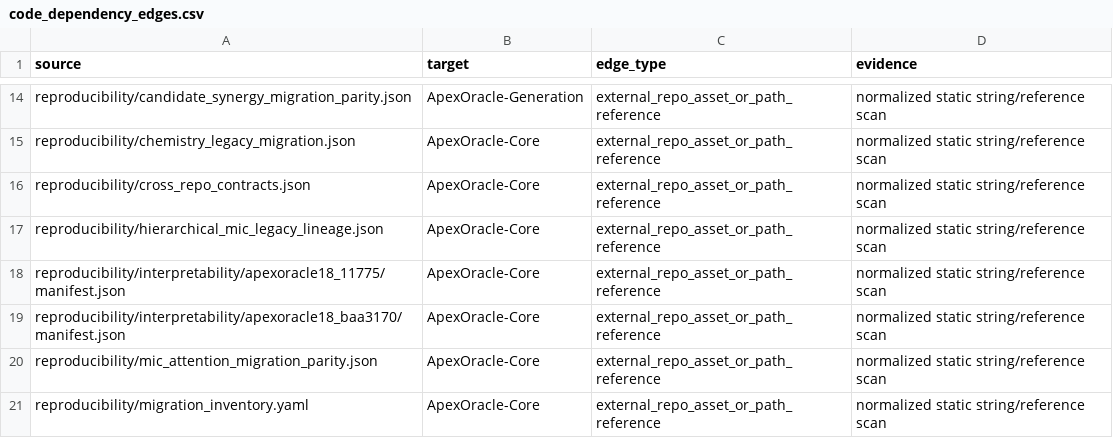
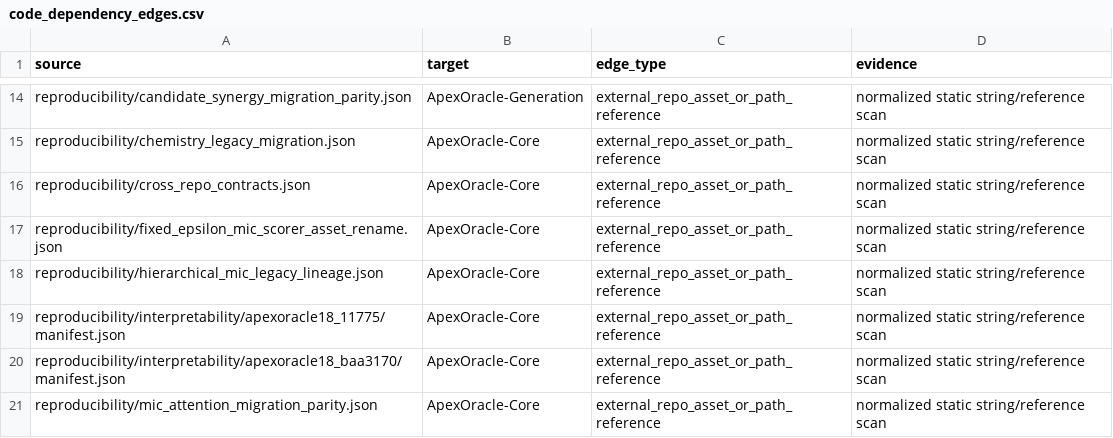
Before and after one commit to DragonDescentZerotsu/ApexOracle-MDLM, a CSV file: reproducibility/code_dependency_edges.csv, drawn as a sheet; only a part is shown, gaps mark what is left out; the shorter side is filled out with more unchanged rows; the diff names each change by its address in the sheet, - before the commit and + after, or states it on an @@ line.

```diff
--- a/reproducibility/code_dependency_edges.csv
+++ b/reproducibility/code_dependency_edges.csv
+row 17: reproducibility/fixed_epsilon_mic_scorer_asset_rename.json | ApexOracle-Core | external_repo_asset_or_path_reference | normalized static string/reference scan
```
Also changed, not shown: reproducibility/code_asset_ledger.csv, reproducibility/definition_clone_groups.csv, 3 other files.
